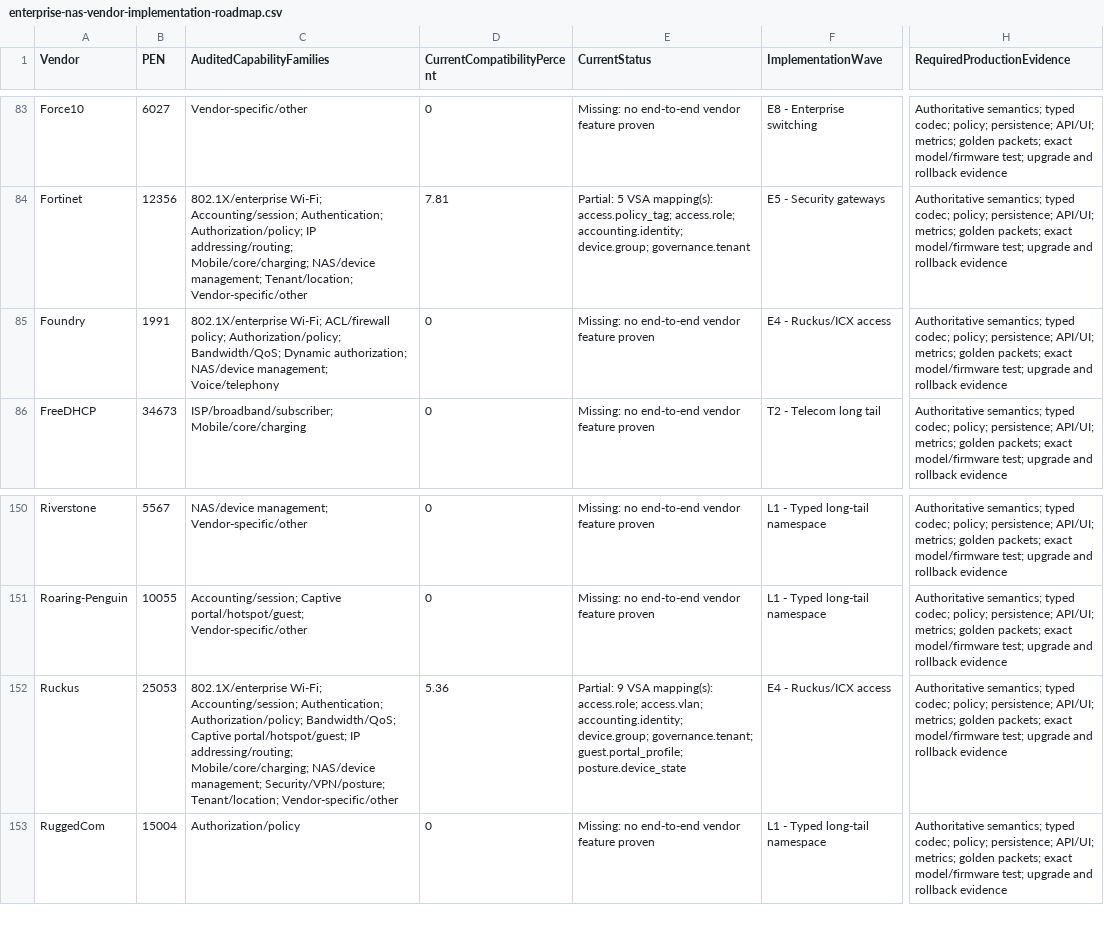
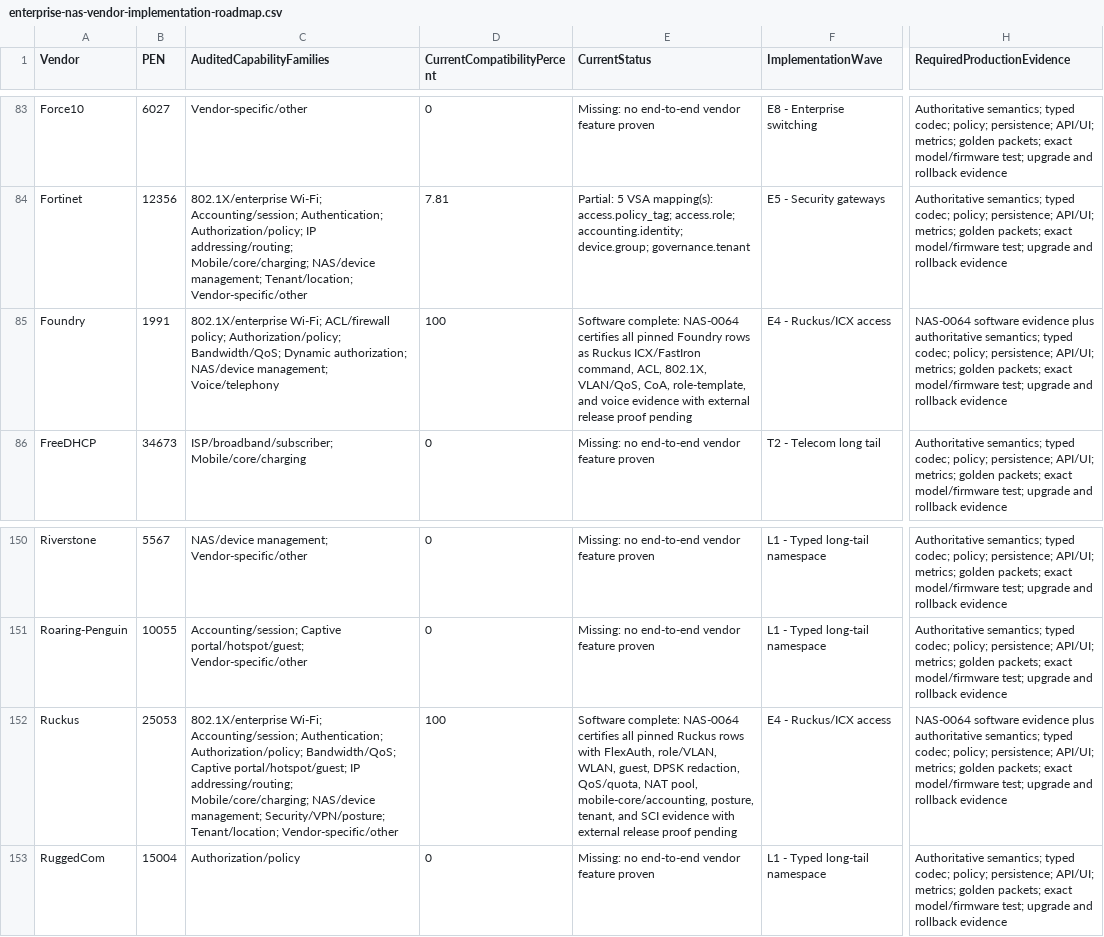
Before and after one commit to bikra1998m/aegisnas-pi4, a CSV file: docs/enterprise-nas-vendor-implementation-roadmap.csv, drawn as a sheet; only a part is shown, gaps mark what is left out; the diff names each change by its address in the sheet, - before the commit and + after, or states it on an @@ line.

```diff
--- a/docs/enterprise-nas-vendor-implementation-roadmap.csv
+++ b/docs/enterprise-nas-vendor-implementation-roadmap.csv
-D85 (CurrentCompatibilityPercent): 0
+D85 (CurrentCompatibilityPercent): 100
-E85 (CurrentStatus): Missing: no end-to-end vendor feature proven
+E85 (CurrentStatus): Software complete: NAS-0064 certifies all pinned Foundry rows as Ruckus ICX/FastIron command, ACL, 802.1X, VLAN/QoS, CoA, role-template, and voice evidence with external release proof pending
-H85 (RequiredProductionEvidence): Authoritative semantics; typed…
+H85 (RequiredProductionEvidence): NAS-0064 software evidence plus authoritative semantics; typed…
-D152 (CurrentCompatibilityPercent): 5.36
+D152 (CurrentCompatibilityPercent): 100
-E152 (CurrentStatus): Partial: 9 VSA mapping(s): access.role; access.vlan; accounting.identity; device.group; governance.tenant; guest.portal_profile; posture.device_state
+E152 (CurrentStatus): Software complete: NAS-0064 certifies all pinned Ruckus rows with FlexAuth, role/VLAN, WLAN, guest, DPSK redaction, QoS/quota, NAT pool, mobile-core/accounting, posture, tenant, and SCI evidence with external release proof pending
-H152 (RequiredProductionEvidence): Authoritative semantics; typed…
+H152 (RequiredProductionEvidence): NAS-0064 software evidence plus authoritative semantics; typed…
```
Also changed, not shown: docs/enterprise-nas-engineering-backlog.csv, docs/freeradius-3.2.8-vendor-matrix.csv, 37 other files.
